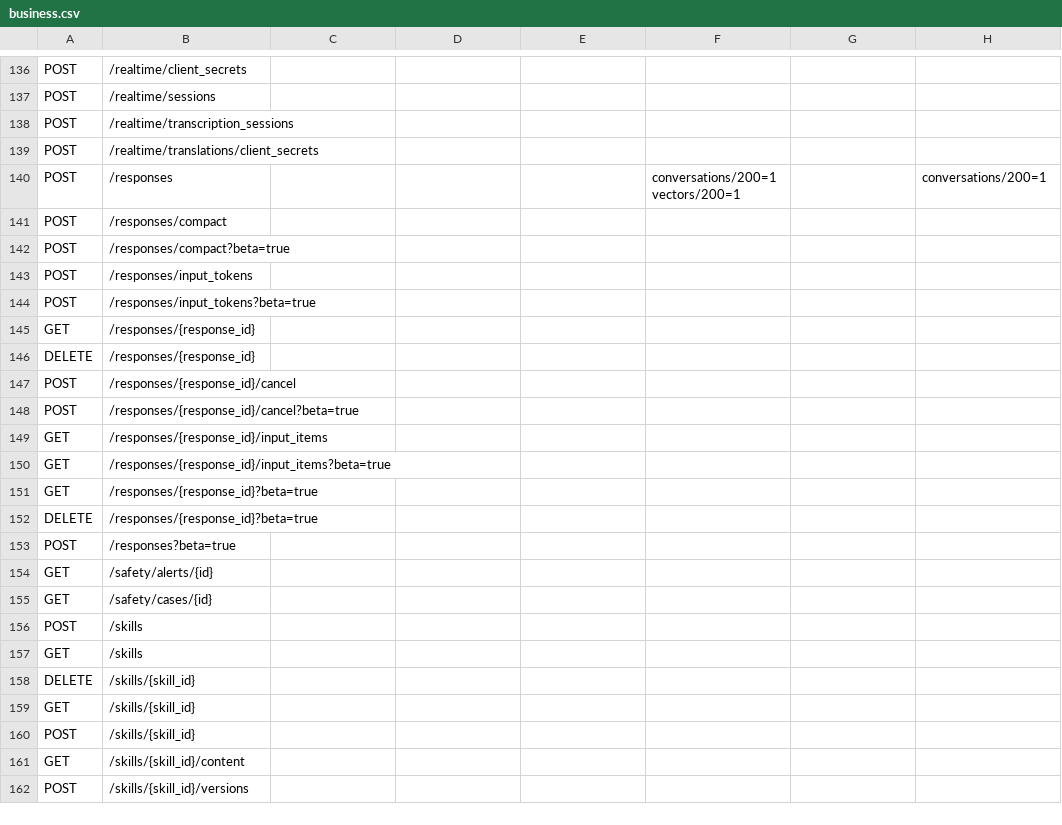
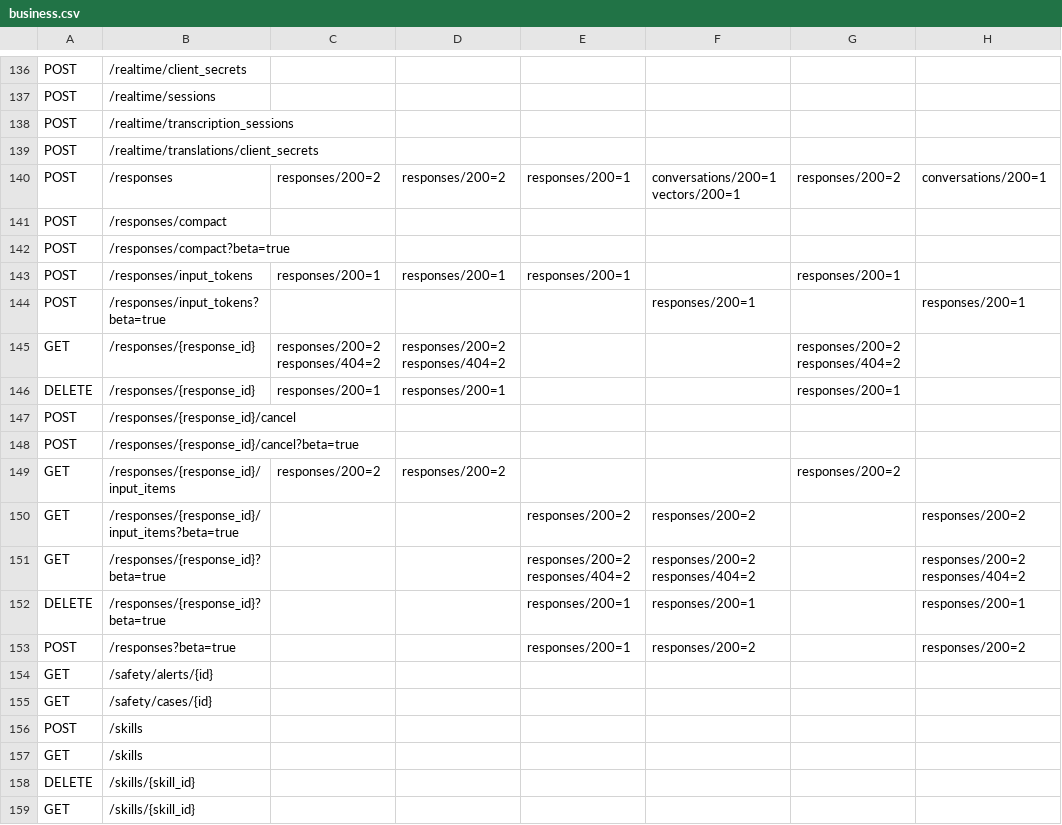
Before and after one commit to thomas-hiddenpeak/qwen4-thor, a CSV file: docs/evidence/serve-sdk-business-index-20261128/business.csv, drawn as a sheet; only a part is shown, gaps mark what is left out; the shorter side is filled out with more unchanged rows.

Commit message:
Record issued cross-SDK Responses, project followups and original SSE replay

```diff
--- a/docs/evidence/serve-sdk-business-index-20261128/business.csv
+++ b/docs/evidence/serve-sdk-business-index-20261128/business.csv
@@ -139,16 +139,16 @@ POST,/realtime/transcription_sessions,,,,,,
 POST,/realtime/translations/client_secrets,,,,,,
-POST,/responses,,,,conversations/200=1 vectors/200=1,,conversations/200=1
+POST,/responses,responses/200=2,responses/200=2,responses/200=1,conversations/200=1 vectors/200=1,responses/200=2,conversations/200=1
 POST,/responses/compact,,,,,,
 POST,/responses/compact?beta=true,,,,,,
-POST,/responses/input_tokens,,,,,,
-POST,/responses/input_tokens?beta=true,,,,,,
-GET,/responses/{response_id},,,,,,
-DELETE,/responses/{response_id},,,,,,
+POST,/responses/input_tokens,responses/200=1,responses/200=1,responses/200=1,,responses/200=1,
+POST,/responses/input_tokens?beta=true,,,,responses/200=1,,responses/200=1
+GET,/responses/{response_id},responses/200=2 responses/404=2,responses/200=2 responses/404=2,,,responses/200=2 responses/404=2,
+DELETE,/responses/{response_id},responses/200=1,responses/200=1,,,responses/200=1,
 POST,/responses/{response_id}/cancel,,,,,,
 POST,/responses/{response_id}/cancel?beta=true,,,,,,
-GET,/responses/{response_id}/input_items,,,,,,
-GET,/responses/{response_id}/input_items?beta=true,,,,,,
-GET,/responses/{response_id}?beta=true,,,,,,
-DELETE,/responses/{response_id}?beta=true,,,,,,
-POST,/responses?beta=true,,,,,,
+GET,/responses/{response_id}/input_items,responses/200=2,responses/200=2,,,responses/200=2,
+GET,/responses/{response_id}/input_items?beta=true,,,responses/200=2,responses/200=2,,responses/200=2
+GET,/responses/{response_id}?beta=true,,,responses/200=2 responses/404=2,responses/200=2 responses/404=2,,responses/200=2 responses/404=2
+DELETE,/responses/{response_id}?beta=true,,,responses/200=1,responses/200=1,,responses/200=1
+POST,/responses?beta=true,,,responses/200=1,responses/200=2,,responses/200=2
 GET,/safety/alerts/{id},,,,,,
```
Also changed, not shown: 8 other files.
